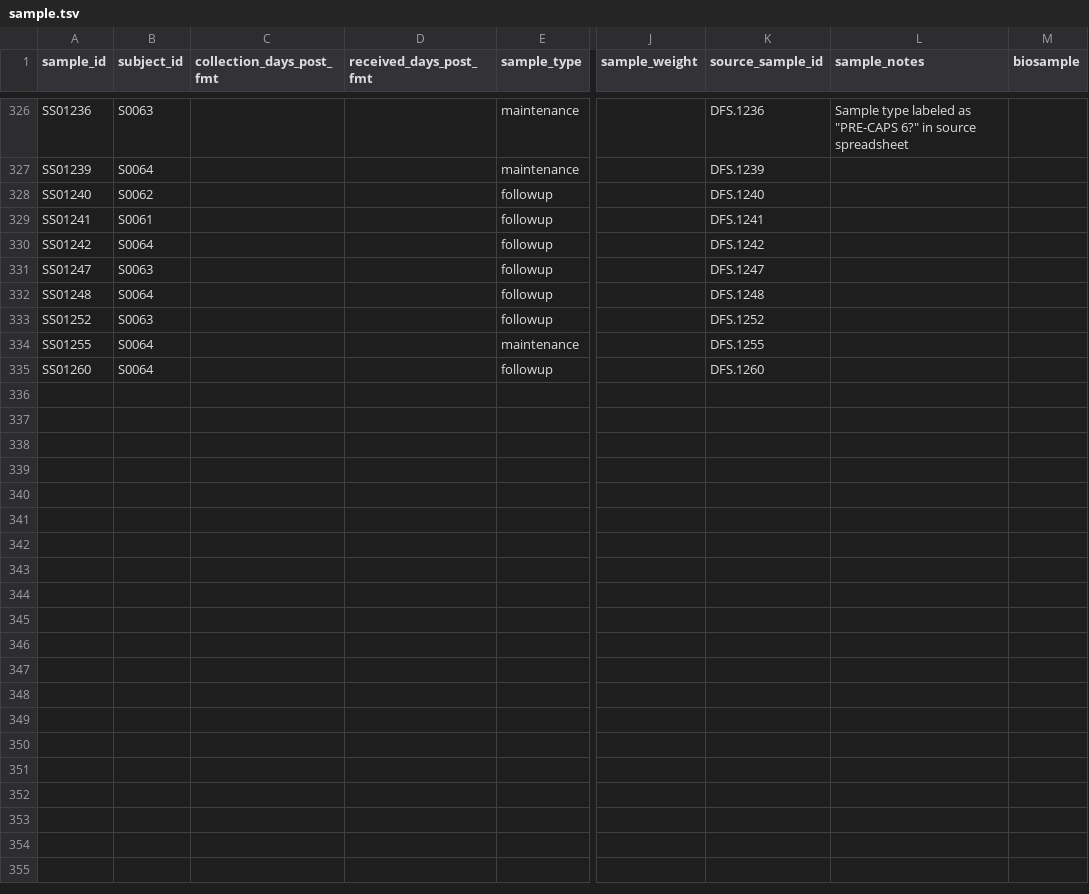
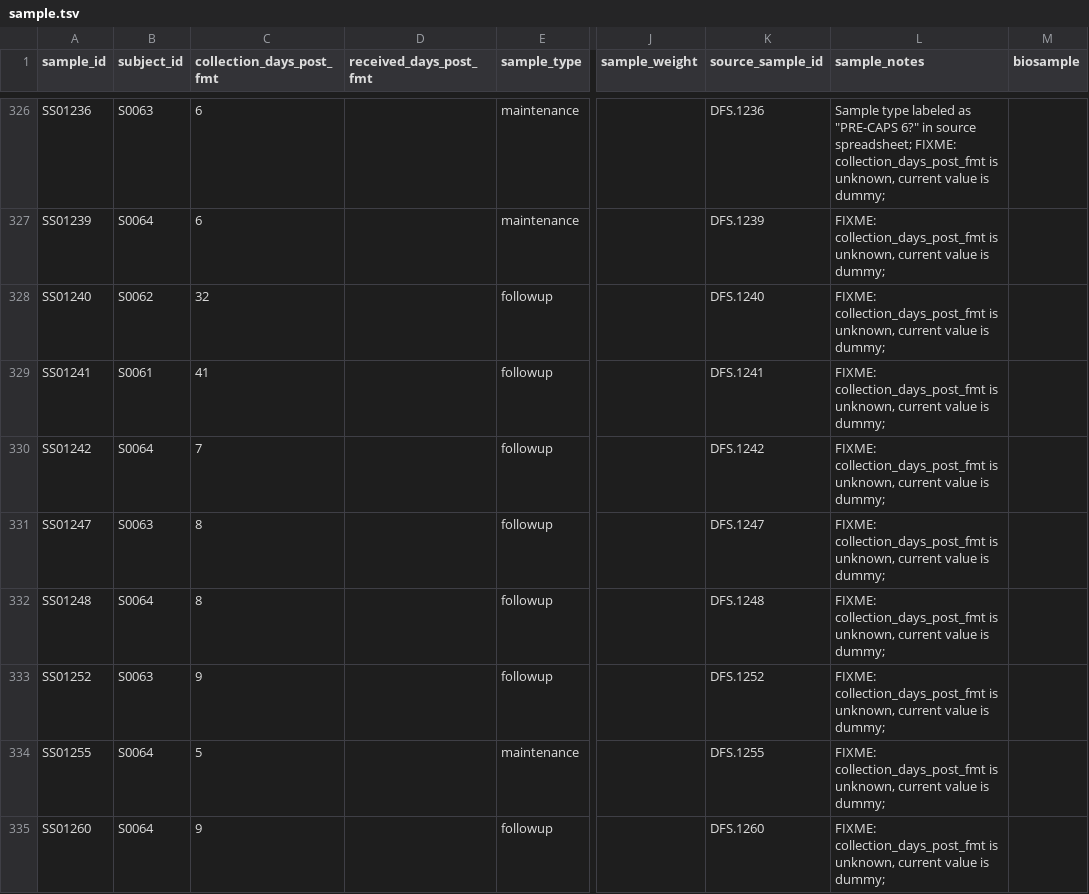
Before and after one commit to bsmith89/strain-corr, a TSV file: meta/ucfmt/sample.tsv, drawn as a sheet; only a part is shown, gaps mark what is left out; the diff covers the shown part only; the diff names each change by its address in the sheet, - before the commit and + after, or states it on an @@ line.

```diff
--- a/meta/ucfmt/sample.tsv
+++ b/meta/ucfmt/sample.tsv
-C326:C327 (collection_days_post_fmt): (empty)
+C326:C327 (collection_days_post_fmt): 6
-L326 (sample_notes): …in source spreadsheet
+L326 (sample_notes): …in source spreadsheet; FIXME: collection_days_post_fmt is unknown, current value is dummy;
-L327:L335 (sample_notes): (empty)
+L327:L335 (sample_notes): FIXME: collection_days_post_fmt is unknown, current value is dummy;
-C328 (collection_days_post_fmt): (empty)
+C328 (collection_days_post_fmt): 32
-C329 (collection_days_post_fmt): (empty)
+C329 (collection_days_post_fmt): 41
-C330 (collection_days_post_fmt): (empty)
+C330 (collection_days_post_fmt): 7
-C331:C332 (collection_days_post_fmt): (empty)
+C331:C332 (collection_days_post_fmt): 8
-C333 (collection_days_post_fmt): (empty)
+C333 (collection_days_post_fmt): 9
-C334 (collection_days_post_fmt): (empty)
+C334 (collection_days_post_fmt): 5
-C335 (collection_days_post_fmt): (empty)
+C335 (collection_days_post_fmt): 9
```
Also changed, not shown: 42 edited cells elsewhere in this file.
